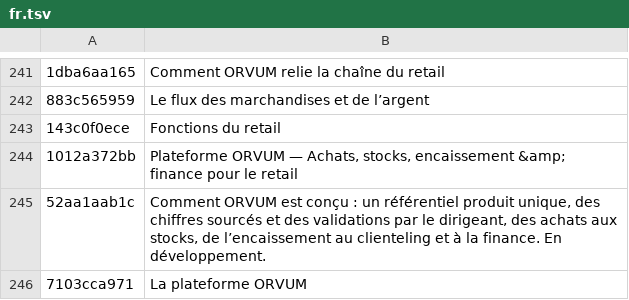
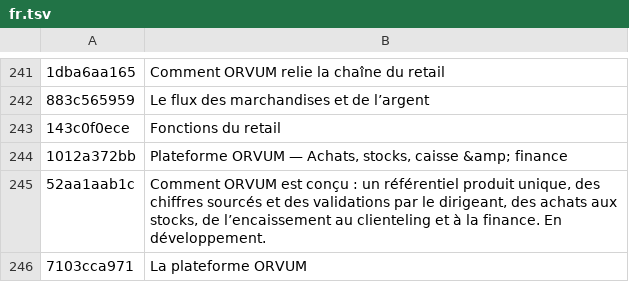
Before and after one commit to loshakilya-web/orvum-site, a TSV file: i18n/src/fr.tsv, drawn as a sheet; only a part is shown, gaps mark what is left out; the diff names each change by its address in the sheet, - before the commit and + after, or states it on an @@ line.

```diff
--- a/i18n/src/fr.tsv
+++ b/i18n/src/fr.tsv
-B244: …Achats, stocks, encaissement &amp; finance pour le retail
+B244: …Achats, stocks, caisse &amp; finance
```
Also changed, not shown: i18n/src/ar.tsv, i18n/src/de.tsv, 12 other files.
